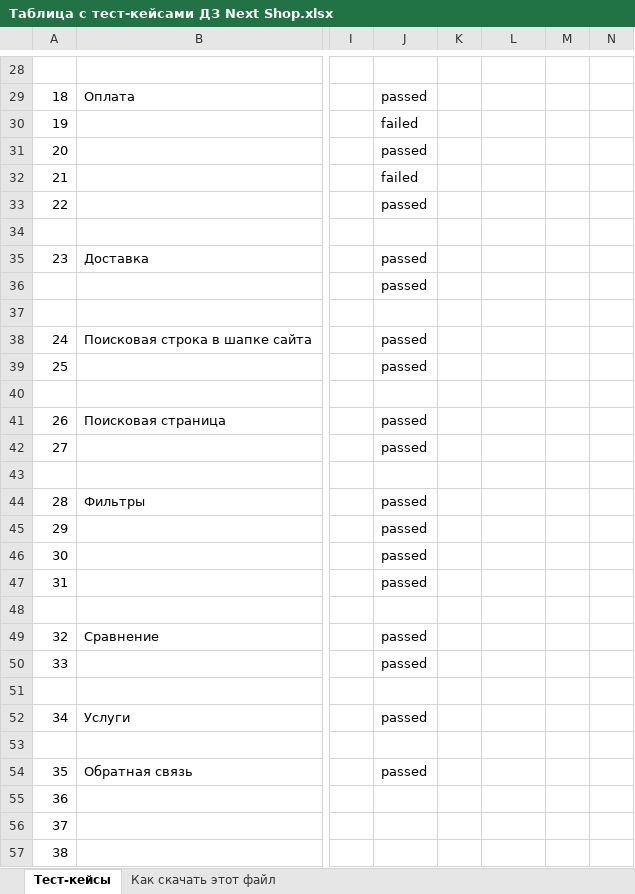
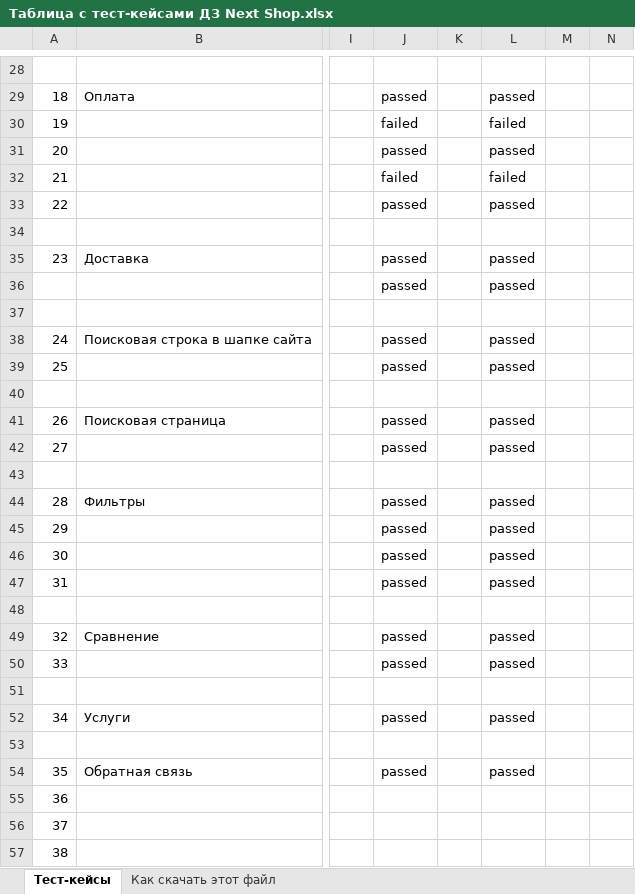
Before and after one commit to kudryasha1981/MyFirst_Repo, an Excel workbook: Таблица с тест-кейсами ДЗ Next Shop.xlsx, sheet Тест-кейсы, drawn as a sheet; only a part is shown, gaps mark what is left out; values as stored, in another font and other column widths than the file's, no cell formats; charts and pictures not drawn; the diff covers the shown part only; the diff names each change by its address in the sheet, - before the commit and + after, or states it on an @@ line.

```diff
--- a/Таблица с тест-кейсами ДЗ Next Shop.xlsx (sheet Тест-кейсы)
+++ b/Таблица с тест-кейсами ДЗ Next Shop.xlsx (sheet Тест-кейсы)
-L29: (empty)
+L29: passed
-L30: (empty)
+L30: failed
-L31: (empty)
+L31: passed
-L32: (empty)
+L32: failed
-L33: (empty)
+L33: passed
-L35:L36: (empty)
+L35:L36: passed
-L38:L39: (empty)
+L38:L39: passed
-L41:L42: (empty)
+L41:L42: passed
-L44:L47: (empty)
+L44:L47: passed
-L49:L50: (empty)
+L49:L50: passed
-L52: (empty)
+L52: passed
-L54: (empty)
+L54: passed
```
Also changed, not shown: 22 edited cells elsewhere in this sheet, sheet Как скачать этот файл, cell formats, formulas that keep their value, charts or pictures.
